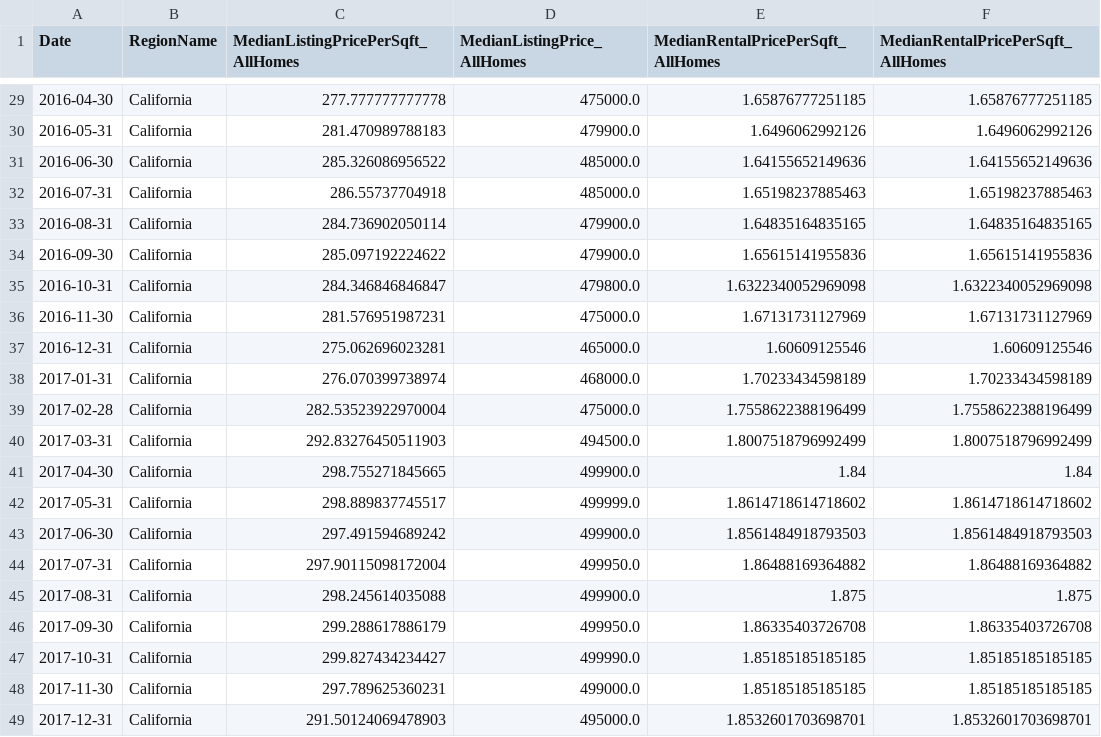
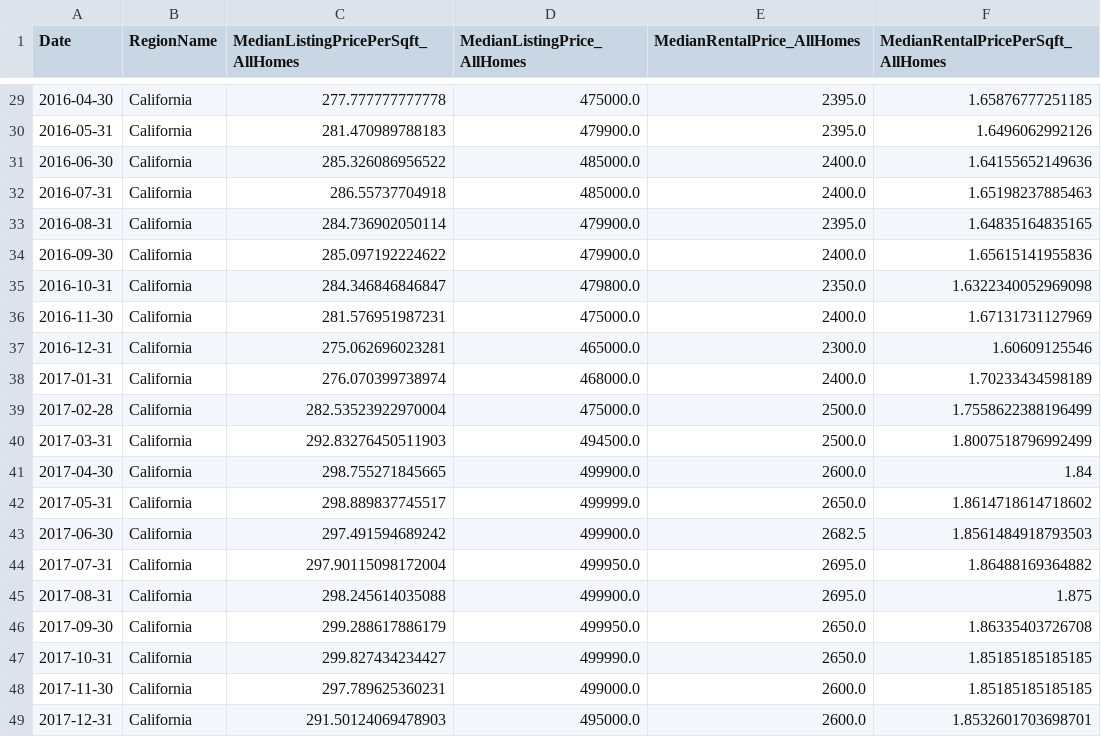
Before and after one commit to pratixashah/Zillow-Machine-Learning, a CSV file: Resources/Data/CA_time_series.csv, drawn as a sheet; only a part is shown, gaps mark what is left out; the diff covers the shown part only.

```diff
--- a/Resources/Data/CA_time_series.csv
+++ b/Resources/Data/CA_time_series.csv
@@ -1 +1 @@
-Date,RegionName,MedianListingPricePerSqft_AllHomes,MedianListingPrice_AllHomes,MedianRentalPricePerSqft_AllHomes,MedianRentalPricePerSqft_AllHomes
+Date,RegionName,MedianListingPricePerSqft_AllHomes,MedianListingPrice_AllHomes,MedianRentalPrice_AllHomes,MedianRentalPricePerSqft_AllHomes
@@ -29,21 +29,21 @@ Date,RegionName,MedianListingPricePerSqft_AllHomes,MedianListingPrice_AllHomes,M
-2016-04-30,California,277.777777777778,475000.0,1.65876777251185,1.65876777251185
-2016-05-31,California,281.470989788183,479900.0,1.6496062992126,1.6496062992126
-2016-06-30,California,285.326086956522,485000.0,1.64155652149636,1.64155652149636
-2016-07-31,California,286.55737704918,485000.0,1.65198237885463,1.65198237885463
-2016-08-31,California,284.736902050114,479900.0,1.64835164835165,1.64835164835165
-2016-09-30,California,285.097192224622,479900.0,1.65615141955836,1.65615141955836
-2016-10-31,California,284.346846846847,479800.0,1.6322340052969098,1.6322340052969098
-2016-11-30,California,281.576951987231,475000.0,1.67131731127969,1.67131731127969
-2016-12-31,California,275.062696023281,465000.0,1.60609125546,1.60609125546
-2017-01-31,California,276.070399738974,468000.0,1.70233434598189,1.70233434598189
-2017-02-28,California,282.53523922970004,475000.0,1.7558622388196499,1.7558622388196499
-2017-03-31,California,292.83276450511903,494500.0,1.8007518796992499,1.8007518796992499
-2017-04-30,California,298.755271845665,499900.0,1.84,1.84
-2017-05-31,California,298.889837745517,499999.0,1.8614718614718602,1.8614718614718602
-2017-06-30,California,297.491594689242,499900.0,1.8561484918793503,1.8561484918793503
-2017-07-31,California,297.90115098172004,499950.0,1.86488169364882,1.86488169364882
-2017-08-31,California,298.245614035088,499900.0,1.875,1.875
-2017-09-30,California,299.288617886179,499950.0,1.86335403726708,1.86335403726708
-2017-10-31,California,299.827434234427,499990.0,1.85185185185185,1.85185185185185
-2017-11-30,California,297.789625360231,499000.0,1.85185185185185,1.85185185185185
-2017-12-31,California,291.50124069478903,495000.0,1.8532601703698701,1.8532601703698701
+2016-04-30,California,277.777777777778,475000.0,2395.0,1.65876777251185
+2016-05-31,California,281.470989788183,479900.0,2395.0,1.6496062992126
+2016-06-30,California,285.326086956522,485000.0,2400.0,1.64155652149636
+2016-07-31,California,286.55737704918,485000.0,2400.0,1.65198237885463
+2016-08-31,California,284.736902050114,479900.0,2395.0,1.64835164835165
+2016-09-30,California,285.097192224622,479900.0,2400.0,1.65615141955836
+2016-10-31,California,284.346846846847,479800.0,2350.0,1.6322340052969098
+2016-11-30,California,281.576951987231,475000.0,2400.0,1.67131731127969
+2016-12-31,California,275.062696023281,465000.0,2300.0,1.60609125546
+2017-01-31,California,276.070399738974,468000.0,2400.0,1.70233434598189
+2017-02-28,California,282.53523922970004,475000.0,2500.0,1.7558622388196499
+2017-03-31,California,292.83276450511903,494500.0,2500.0,1.8007518796992499
+2017-04-30,California,298.755271845665,499900.0,2600.0,1.84
+2017-05-31,California,298.889837745517,499999.0,2650.0,1.8614718614718602
+2017-06-30,California,297.491594689242,499900.0,2682.5,1.8561484918793503
+2017-07-31,California,297.90115098172004,499950.0,2695.0,1.86488169364882
+2017-08-31,California,298.245614035088,499900.0,2695.0,1.875
+2017-09-30,California,299.288617886179,499950.0,2650.0,1.86335403726708
+2017-10-31,California,299.827434234427,499990.0,2650.0,1.85185185185185
+2017-11-30,California,297.789625360231,499000.0,2600.0,1.85185185185185
+2017-12-31,California,291.50124069478903,495000.0,2600.0,1.8532601703698701
```
Also changed, not shown: 27 edited cells elsewhere in this file, Resources/Data/FL_time_series.csv, Resources/Data/MA_time_series.csv, 3 other files.
